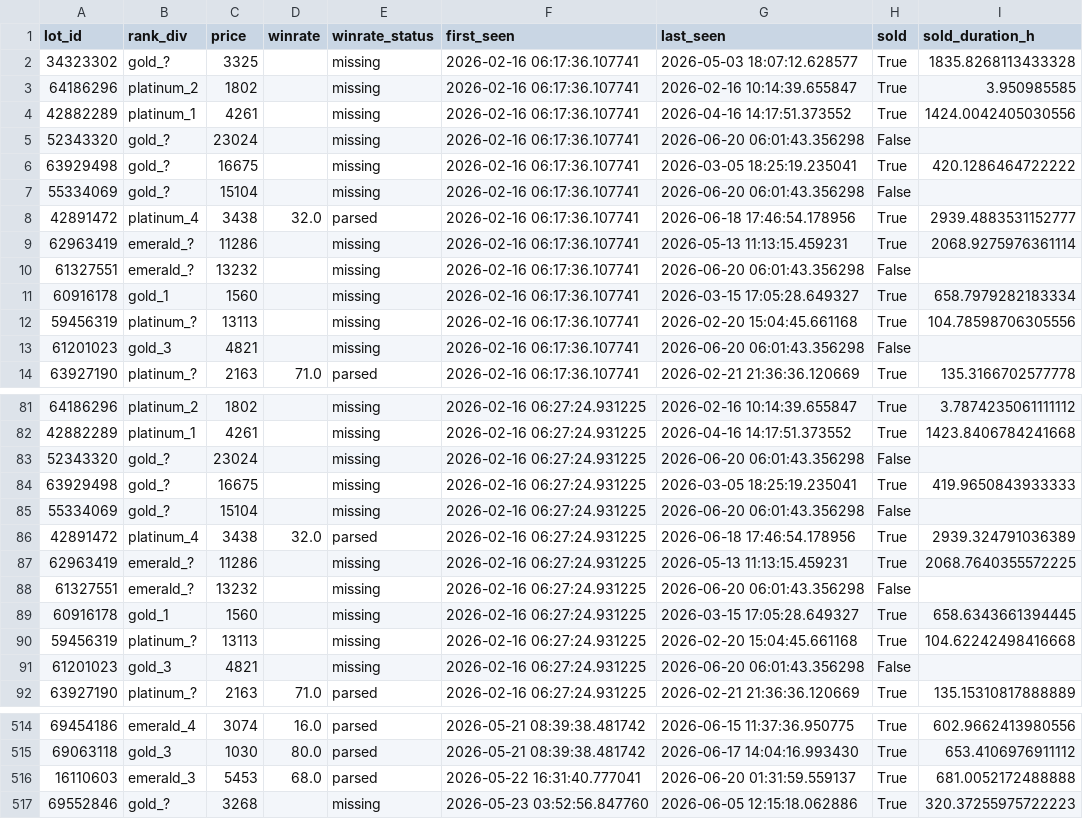
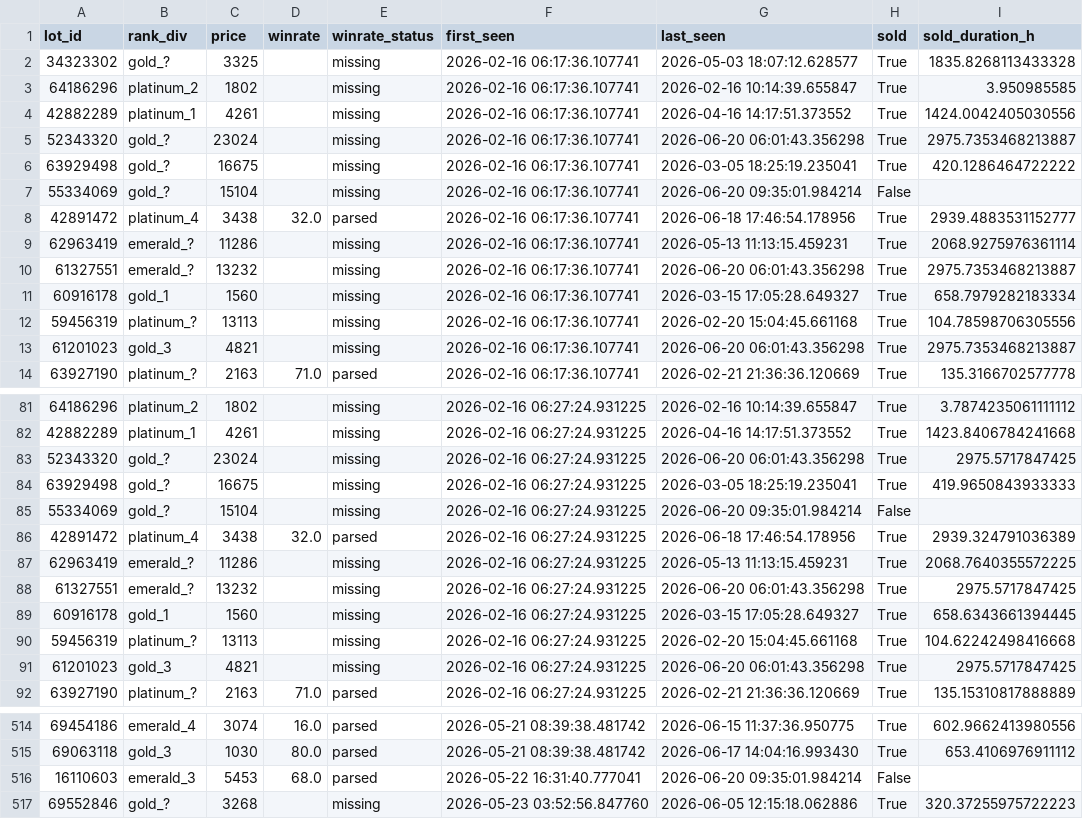
Before and after one commit to bel1k66/funpay-tracker, a CSV file: lot_lifecycle.csv, drawn as a sheet; only a part is shown, gaps mark what is left out; the diff covers the shown part only.

```diff
--- a/lot_lifecycle.csv
+++ b/lot_lifecycle.csv
@@ -4,11 +4,11 @@ lot_id,rank_div,price,winrate,winrate_status,first_seen,last_seen,sold,sold_dura
 42882289,platinum_1,4261,,missing,2026-02-16 06:17:36.107741,2026-04-16 14:17:51.373552,True,1424.0042405030556
-52343320,gold_?,23024,,missing,2026-02-16 06:17:36.107741,2026-06-20 06:01:43.356298,False,
+52343320,gold_?,23024,,missing,2026-02-16 06:17:36.107741,2026-06-20 06:01:43.356298,True,2975.7353468213887
 63929498,gold_?,16675,,missing,2026-02-16 06:17:36.107741,2026-03-05 18:25:19.235041,True,420.1286464722222
-55334069,gold_?,15104,,missing,2026-02-16 06:17:36.107741,2026-06-20 06:01:43.356298,False,
+55334069,gold_?,15104,,missing,2026-02-16 06:17:36.107741,2026-06-20 09:35:01.984214,False,
 42891472,platinum_4,3438,32.0,parsed,2026-02-16 06:17:36.107741,2026-06-18 17:46:54.178956,True,2939.4883531152777
 62963419,emerald_?,11286,,missing,2026-02-16 06:17:36.107741,2026-05-13 11:13:15.459231,True,2068.9275976361114
-61327551,emerald_?,13232,,missing,2026-02-16 06:17:36.107741,2026-06-20 06:01:43.356298,False,
+61327551,emerald_?,13232,,missing,2026-02-16 06:17:36.107741,2026-06-20 06:01:43.356298,True,2975.7353468213887
 60916178,gold_1,1560,,missing,2026-02-16 06:17:36.107741,2026-03-15 17:05:28.649327,True,658.7979282183334
 59456319,platinum_?,13113,,missing,2026-02-16 06:17:36.107741,2026-02-20 15:04:45.661168,True,104.78598706305556
-61201023,gold_3,4821,,missing,2026-02-16 06:17:36.107741,2026-06-20 06:01:43.356298,False,
+61201023,gold_3,4821,,missing,2026-02-16 06:17:36.107741,2026-06-20 06:01:43.356298,True,2975.7353468213887
 63927190,platinum_?,2163,71.0,parsed,2026-02-16 06:17:36.107741,2026-02-21 21:36:36.120669,True,135.3166702577778
@@ -82,11 +82,11 @@ lot_id,rank_div,price,winrate,winrate_status,first_seen,last_seen,sold,sold_dura
 42882289,platinum_1,4261,,missing,2026-02-16 06:27:24.931225,2026-04-16 14:17:51.373552,True,1423.8406784241668
-52343320,gold_?,23024,,missing,2026-02-16 06:27:24.931225,2026-06-20 06:01:43.356298,False,
+52343320,gold_?,23024,,missing,2026-02-16 06:27:24.931225,2026-06-20 06:01:43.356298,True,2975.5717847425
 63929498,gold_?,16675,,missing,2026-02-16 06:27:24.931225,2026-03-05 18:25:19.235041,True,419.9650843933333
-55334069,gold_?,15104,,missing,2026-02-16 06:27:24.931225,2026-06-20 06:01:43.356298,False,
+55334069,gold_?,15104,,missing,2026-02-16 06:27:24.931225,2026-06-20 09:35:01.984214,False,
 42891472,platinum_4,3438,32.0,parsed,2026-02-16 06:27:24.931225,2026-06-18 17:46:54.178956,True,2939.324791036389
 62963419,emerald_?,11286,,missing,2026-02-16 06:27:24.931225,2026-05-13 11:13:15.459231,True,2068.7640355572225
-61327551,emerald_?,13232,,missing,2026-02-16 06:27:24.931225,2026-06-20 06:01:43.356298,False,
+61327551,emerald_?,13232,,missing,2026-02-16 06:27:24.931225,2026-06-20 06:01:43.356298,True,2975.5717847425
 60916178,gold_1,1560,,missing,2026-02-16 06:27:24.931225,2026-03-15 17:05:28.649327,True,658.6343661394445
 59456319,platinum_?,13113,,missing,2026-02-16 06:27:24.931225,2026-02-20 15:04:45.661168,True,104.62242498416668
-61201023,gold_3,4821,,missing,2026-02-16 06:27:24.931225,2026-06-20 06:01:43.356298,False,
+61201023,gold_3,4821,,missing,2026-02-16 06:27:24.931225,2026-06-20 06:01:43.356298,True,2975.5717847425
 63927190,platinum_?,2163,71.0,parsed,2026-02-16 06:27:24.931225,2026-02-21 21:36:36.120669,True,135.15310817888889
@@ -515,3 +515,3 @@ lot_id,rank_div,price,winrate,winrate_status,first_seen,last_seen,sold,sold_dura
 69063118,gold_3,1030,80.0,parsed,2026-05-21 08:39:38.481742,2026-06-17 14:04:16.993430,True,653.4106976911112
-16110603,emerald_3,5453,68.0,parsed,2026-05-22 16:31:40.777041,2026-06-20 01:31:59.559137,True,681.0052172488888
+16110603,emerald_3,5453,68.0,parsed,2026-05-22 16:31:40.777041,2026-06-20 09:35:01.984214,False,
 69552846,gold_?,3268,,missing,2026-05-23 03:52:56.847760,2026-06-05 12:15:18.062886,True,320.37255975722223
```
Also changed, not shown: 40 edited cells elsewhere in this file.
